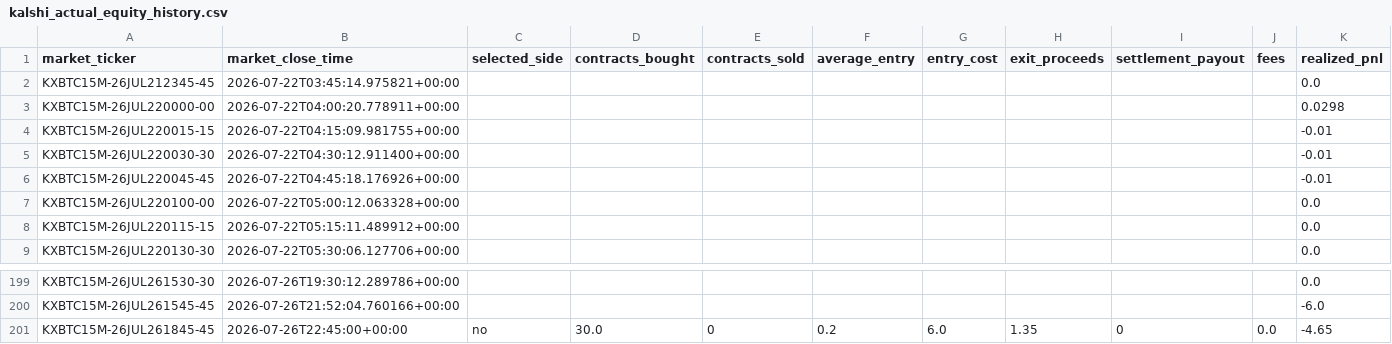
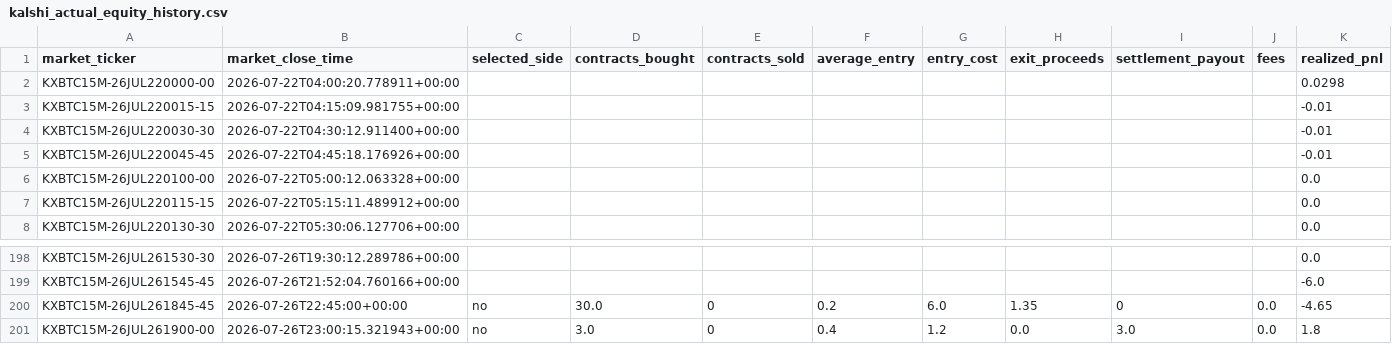
Before and after one commit to tamzid2001/polymarketfuturesbot, a CSV file: data/kalshi_actual_equity_history.csv, drawn as a sheet; only a part is shown, gaps mark what is left out; removed rows and columns are numbered as before the commit, all else as after; rows hold the shown columns only; the diff names each change by its address in the sheet, - before the commit and + after, or states it on an @@ line.

```diff
--- a/data/kalshi_actual_equity_history.csv
+++ b/data/kalshi_actual_equity_history.csv
-row 2: KXBTC15M-26JUL212345-45 | 2026-07-22T03:45:14.975821+00:00 |  |  |  |  |  |  |  |  | 0.0
+row 201: KXBTC15M-26JUL261900-00 | 2026-07-26T23:00:15.321943+00:00 | no | 3.0 | 0 | 0.4 | 1.2 | 0.0 | 3.0 | 0.0 | 1.8
```
Also changed, not shown: data/kalshi_shadow_equity_history.csv, 3 other files.
